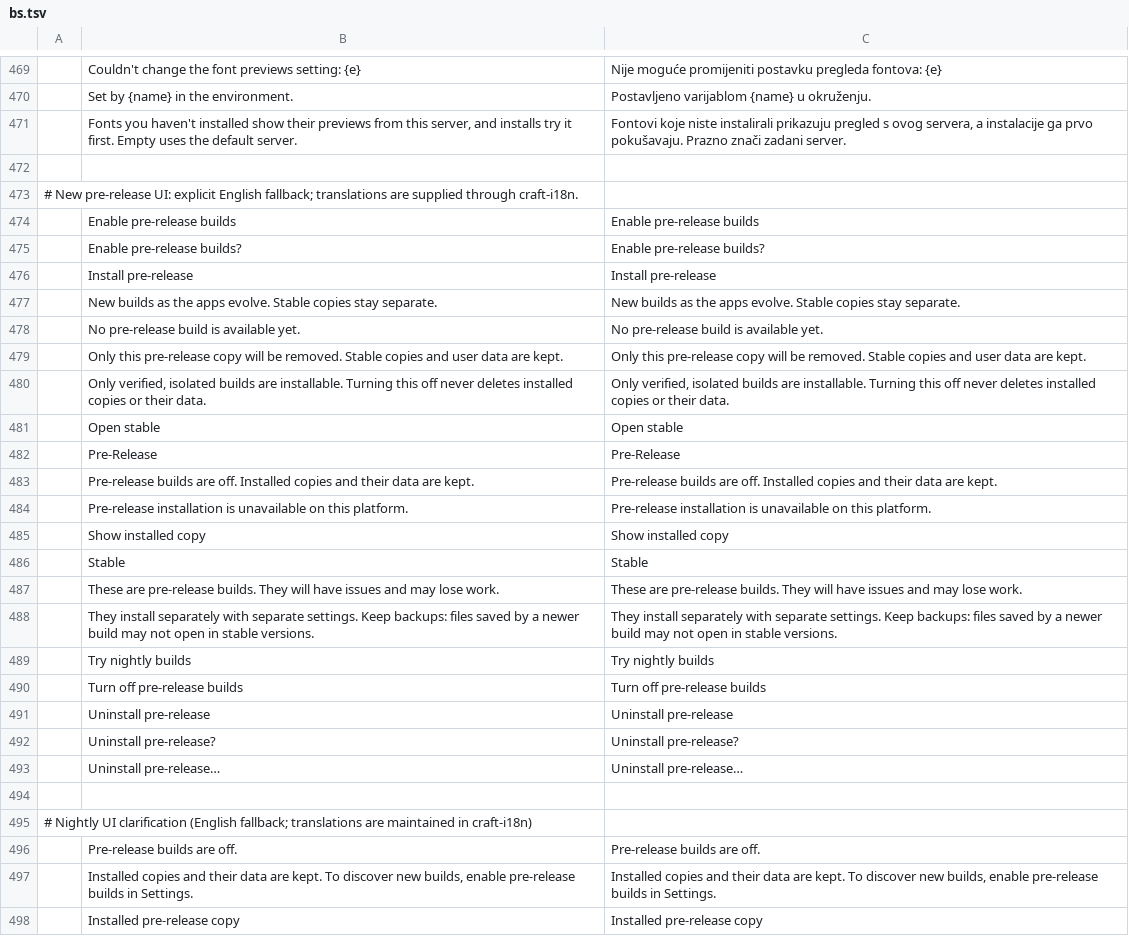
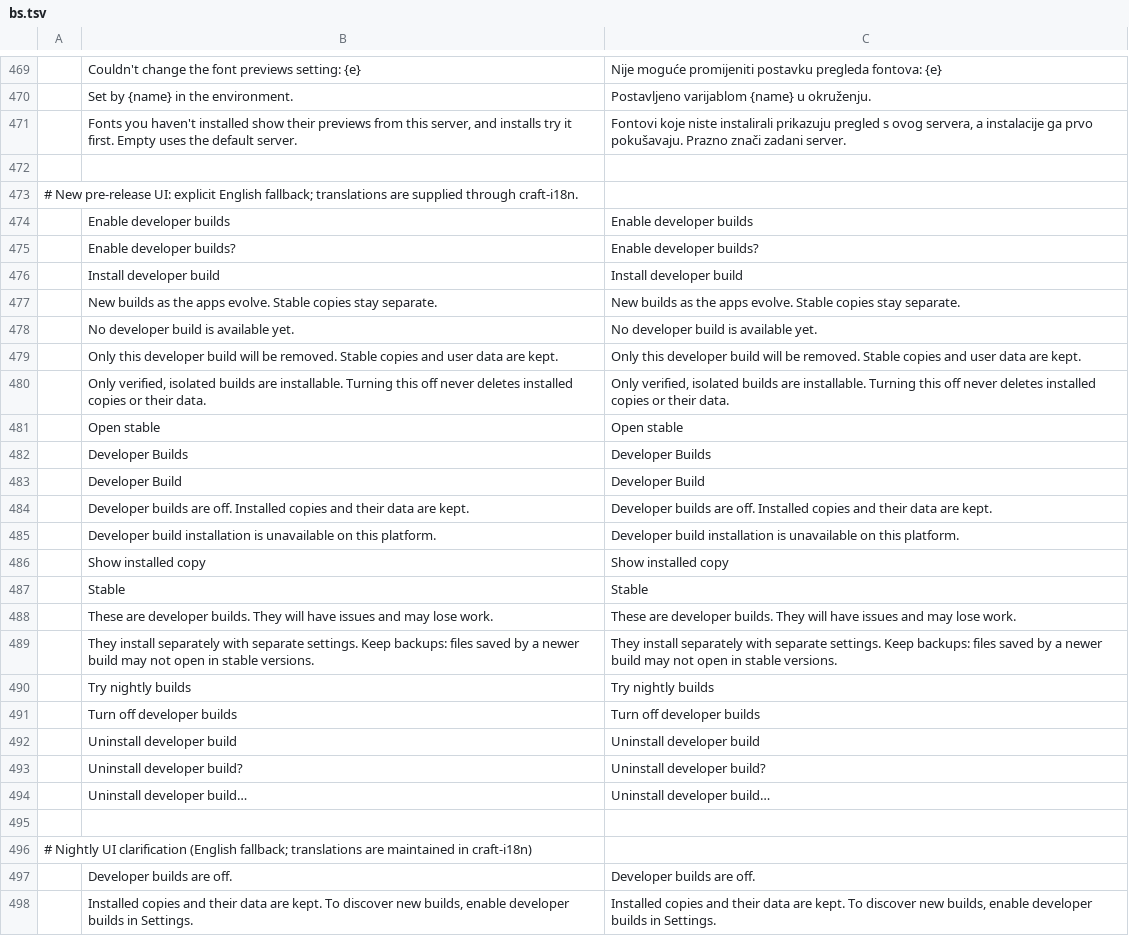
Before and after one commit to storytold/craft-launcher, a TSV file: crates/ui-egui/src/i18n/bs.tsv, drawn as a sheet; only a part is shown, gaps mark what is left out; removed rows and columns are numbered as before the commit, all else as after; the diff covers the shown part only; the diff names each change by its address in the sheet, - before the commit and + after, or states it on an @@ line.

```diff
--- a/crates/ui-egui/src/i18n/bs.tsv
+++ b/crates/ui-egui/src/i18n/bs.tsv
-row 474:  | Enable pre-release builds | Enable pre-release builds
-row 475:  | Enable pre-release builds? | Enable pre-release builds?
-row 476:  | Install pre-release | Install pre-release
+row 474:  | Enable developer builds | Enable developer builds
+row 475:  | Enable developer builds? | Enable developer builds?
+row 476:  | Install developer build | Install developer build
-B478: No pre-release build is available yet.
+B478: No developer build is available yet.
-C478: No pre-release build is available yet.
+C478: No developer build is available yet.
-B479: Only this pre-release copy will be…
+B479: Only this developer build will be…
-C479: Only this pre-release copy will be…
+C479: Only this developer build will be…
-row 482:  | Pre-Release | Pre-Release
+row 482:  | Developer Builds | Developer Builds
+row 483:  | Developer Build | Developer Build
-B484: Pre-release builds are…
+B484: Developer builds are…
-C484: Pre-release builds are…
+C484: Developer builds are…
-B485: Pre-release installation is…
+B485: Developer build installation is…
-C485: Pre-release installation is…
+C485: Developer build installation is…
-B488: These are pre-release builds. They…
+B488: These are developer builds. They…
-C488: These are pre-release builds. They…
+C488: These are developer builds. They…
-B491: Turn off pre-release builds
+B491: Turn off developer builds
-C491: Turn off pre-release builds
+C491: Turn off developer builds
-row 491:  | Uninstall pre-release | Uninstall pre-release
-row 492:  | Uninstall pre-release? | Uninstall pre-release?
-row 493:  | Uninstall pre-release… | Uninstall pre-release…
+row 492:  | Uninstall developer build | Uninstall developer build
+row 493:  | Uninstall developer build? | Uninstall developer build?
+row 494:  | Uninstall developer build… | Uninstall developer build…
-row 496:  | Pre-release builds are off. | Pre-release builds are off.
+row 497:  | Developer builds are off. | Developer builds are off.
-B498: …builds, enable pre-release builds in…
+B498: …builds, enable developer builds in…
-C498: …builds, enable pre-release builds in…
+C498: …builds, enable developer builds in…
-row 498:  | Installed pre-release copy | Installed pre-release copy
```
Also changed, not shown: 4 added rows, 1 removed row and 12 edited cells elsewhere in this file, crates/ui-egui/src/i18n/cs.tsv, crates/ui-egui/src/i18n/de.tsv, 20 other files.
